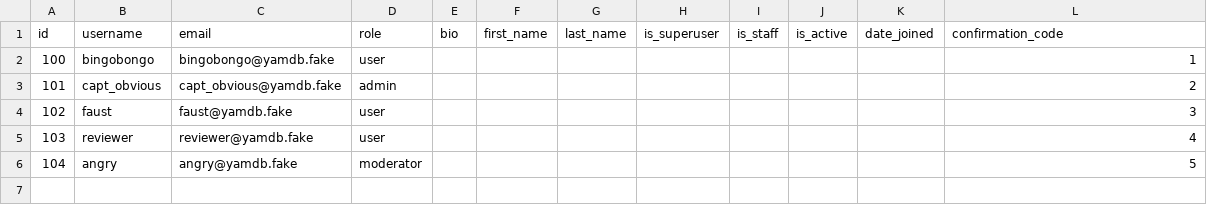
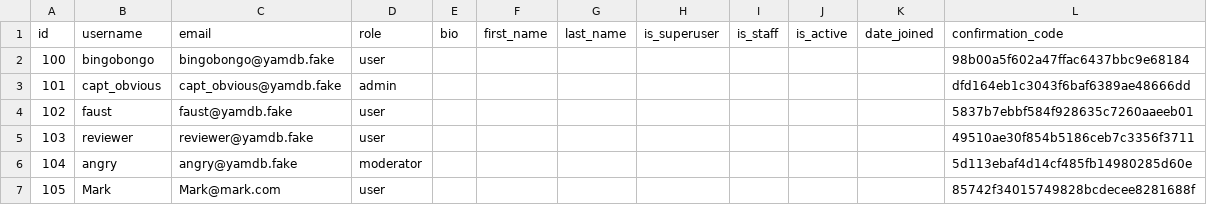
Before and after one commit to mark-rom/YaMDb-API, a CSV file: api_yamdb/static/data/users.csv, drawn as a sheet.

```diff
--- a/api_yamdb/static/data/users.csv
+++ b/api_yamdb/static/data/users.csv
@@ -1,6 +1,7 @@
 id,username,email,role,bio,first_name,last_name,is_superuser,is_staff,is_active,date_joined,confirmation_code
-100,bingobongo,bingobongo@yamdb.fake,user,,,,,,,,1
-101,capt_obvious,capt_obvious@yamdb.fake,admin,,,,,,,,2
-102,faust,faust@yamdb.fake,user,,,,,,,,3
-103,reviewer,reviewer@yamdb.fake,user,,,,,,,,4
-104,angry,angry@yamdb.fake,moderator,,,,,,,,5
+100,bingobongo,bingobongo@yamdb.fake,user,,,,,,,,98b00a5f602a47ffac6437bbc9e68184
+101,capt_obvious,capt_obvious@yamdb.fake,admin,,,,,,,,dfd164eb1c3043f6baf6389ae48666dd
+102,faust,faust@yamdb.fake,user,,,,,,,,5837b7ebbf584f928635c7260aaeeb01
+103,reviewer,reviewer@yamdb.fake,user,,,,,,,,49510ae30f854b5186ceb7c3356f3711
+104,angry,angry@yamdb.fake,moderator,,,,,,,,5d113ebaf4d14cf485fb14980285d60e
+105,Mark,Mark@mark.com,user,,,,,,,,85742f34015749828bcdecee8281688f
```
Also changed, not shown: api_yamdb/static/data/comments.csv, api_yamdb/static/data/review.csv, 6 other files.
